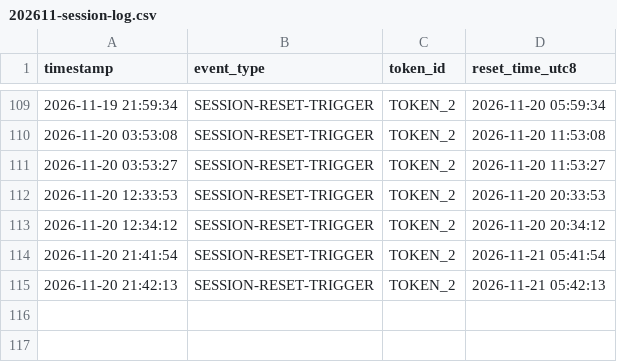
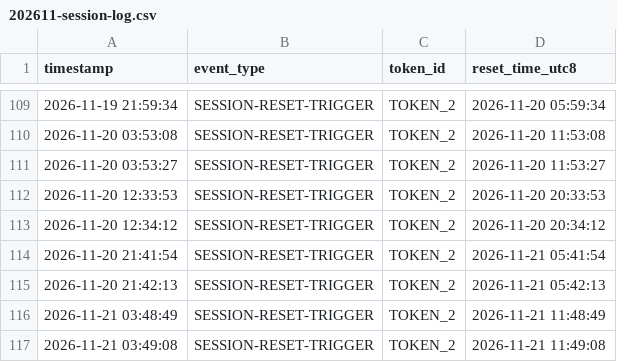
Before and after one commit to jack-zihan/claude-daily-check-in, a CSV file: logs/202611-session-log.csv, drawn as a sheet; only a part is shown, gaps mark what is left out; the diff names each change by its address in the sheet, - before the commit and + after, or states it on an @@ line.

```diff
--- a/logs/202611-session-log.csv
+++ b/logs/202611-session-log.csv
+row 116: 2026-11-21 03:48:49 | SESSION-RESET-TRIGGER | TOKEN_2 | 2026-11-21 11:48:49
+row 117: 2026-11-21 03:49:08 | SESSION-RESET-TRIGGER | TOKEN_2 | 2026-11-21 11:49:08
```
